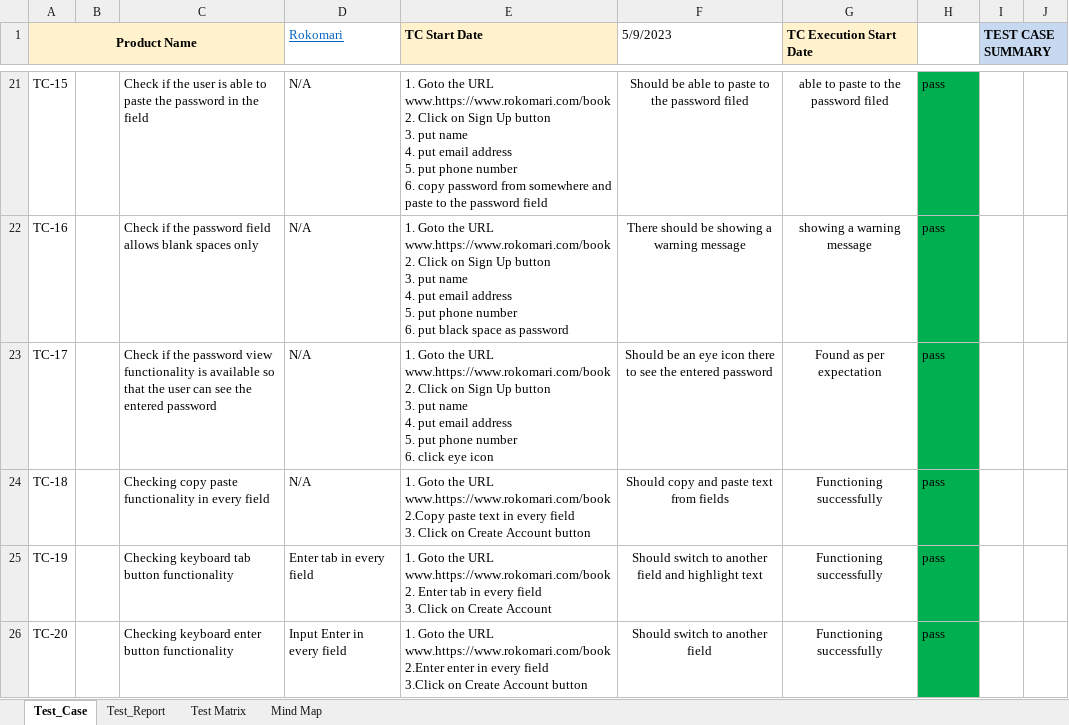
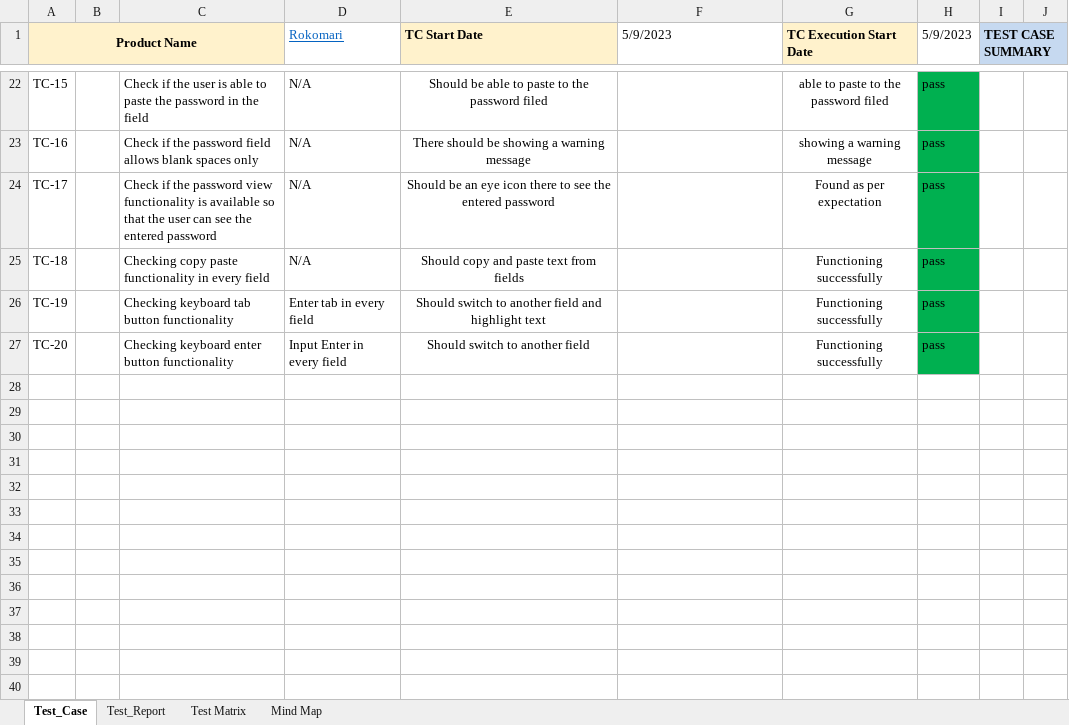
Before and after one commit to DiPaGh0sH/Manual_Testing_of_Rokomari, an Excel workbook: Manual Testing of Rokomari.xlsx, sheet Test_Case, drawn as a sheet; only a part is shown, gaps mark what is left out; values as stored, in another font and other column widths than the file's, no borders; conditional formats not drawn; addresses are those after the commit; ↵ is a line break in a cell; the diff covers the shown part only; the diff names each change by its address in the sheet, - before the commit and + after, or states it on an @@ line.

```diff
--- a/Manual Testing of Rokomari.xlsx (sheet Test_Case)
+++ b/Manual Testing of Rokomari.xlsx (sheet Test_Case)
-H1: (empty)
+H1: 5/9/2023
-E22:E27 alignment: left
+E22:E27 alignment: center
-E22 (TC Start Date): 1. Goto the URL ↵ www.https://www.rokomari.com/book ↵ 2. Click on Sign Up button ↵ 3. put name ↵ 4. put email address ↵ 5. put phone number ↵ 6. copy password from somewhere and paste to the password field
+E22 (TC Start Date): Should be able to paste to the password filed
-F22 (5/9/2023): Should be able to paste to the password filed
+F22 (5/9/2023): (empty)
-E23 (TC Start Date): 1. Goto the URL ↵ www.https://www.rokomari.com/book ↵ 2. Click on Sign Up button ↵ 3. put name ↵ 4. put email address ↵ 5. put phone number ↵ 6. put black space as password
+E23 (TC Start Date): There should be showing a warning message
-F23 (5/9/2023): There should be showing a warning message
+F23 (5/9/2023): (empty)
-E24 (TC Start Date): 1. Goto the URL ↵ www.https://www.rokomari.com/book ↵ 2. Click on Sign Up button ↵ 3. put name ↵ 4. put email address ↵ 5. put phone number ↵ 6. click eye icon
+E24 (TC Start Date): Should be an eye icon there to see the entered password
-F24 (5/9/2023): Should be an eye icon there to see the entered password
+F24 (5/9/2023): (empty)
-E25 (TC Start Date): 1. Goto the URL ↵ www.https://www.rokomari.com/book ↵ 2.Copy paste text in every field ↵ 3. Click on Create Account button
+E25 (TC Start Date): Should copy and paste text from fields
-F25 (5/9/2023): Should copy and paste text from fields
+F25 (5/9/2023): (empty)
-E26 (TC Start Date): 1. Goto the URL ↵ www.https://www.rokomari.com/book ↵ 2. Enter tab in every field ↵ 3. Click on Create Account
+E26 (TC Start Date): Should switch to another field and highlight text
-F26 (5/9/2023): Should switch to another field and highlight text
+F26 (5/9/2023): (empty)
-E27 (TC Start Date): 1. Goto the URL ↵ www.https://www.rokomari.com/book ↵ 2.Enter enter in every field ↵ 3.Click on Create Account button
+E27 (TC Start Date): Should switch to another field
-F27 (5/9/2023): Should switch to another field
+F27 (5/9/2023): (empty)
```
Also changed, not shown: 1 added row, 31 edited cells, cell formats and merged cells elsewhere in this sheet, formulas that keep their value.
